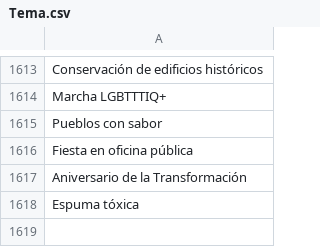
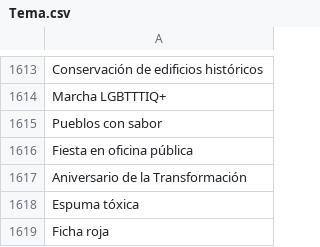
Before and after one commit to thelonious9/capturanotas, a CSV file: Tema.csv, drawn as a sheet; only a part is shown, gaps mark what is left out; the diff names each change by its address in the sheet, - before the commit and + after, or states it on an @@ line.

Commit message:
Ficha Roja

```diff
--- a/Tema.csv
+++ b/Tema.csv
+row 1619: Ficha roja
```
